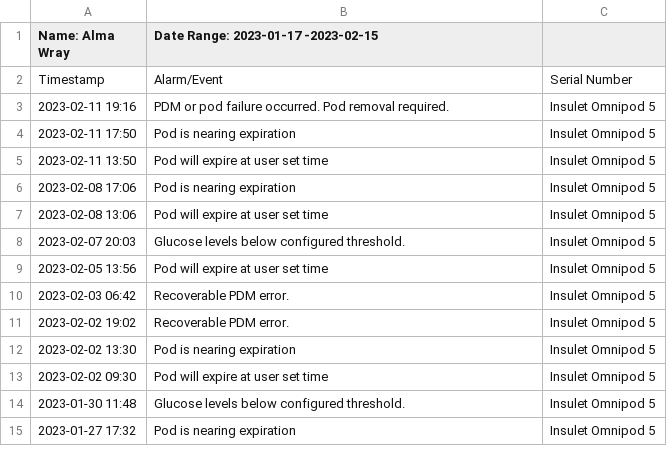
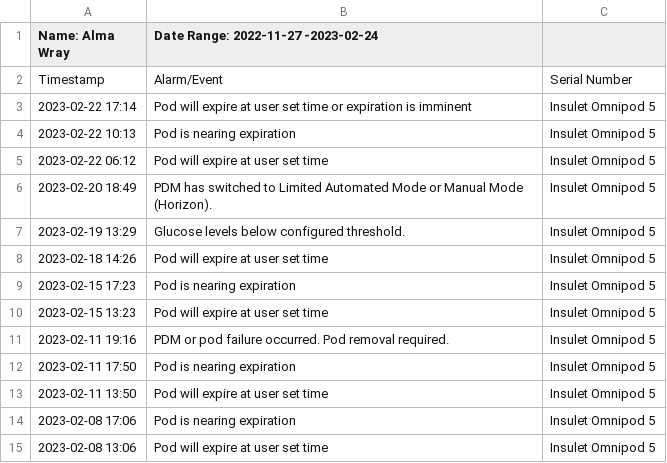
Before and after one commit to michellejw/sugar, a CSV file: data/alarms_data.csv, drawn as a sheet; only a part is shown; the shorter side is filled out with more unchanged rows.

```diff
--- a/data/alarms_data.csv
+++ b/data/alarms_data.csv
@@ -1,3 +1,11 @@
-Name: Alma Wray,Date Range: 2023-01-17 -2023-02-15
+Name: Alma Wray,Date Range: 2022-11-27 -2023-02-24
 Timestamp,Alarm/Event,Serial Number
+2023-02-22 17:14,Pod will expire at user set time or expiration is imminent,Insulet Omnipod 5
+2023-02-22 10:13,Pod is nearing expiration,Insulet Omnipod 5
+2023-02-22 06:12,Pod will expire at user set time,Insulet Omnipod 5
+2023-02-20 18:49,PDM has switched to Limited Automated Mode or Manual Mode (Horizon).,Insulet Omnipod 5
+2023-02-19 13:29,Glucose levels below configured threshold.,Insulet Omnipod 5
+2023-02-18 14:26,Pod will expire at user set time,Insulet Omnipod 5
+2023-02-15 17:23,Pod is nearing expiration,Insulet Omnipod 5
+2023-02-15 13:23,Pod will expire at user set time,Insulet Omnipod 5
 2023-02-11 19:16,PDM or pod failure occurred. Pod removal required.,Insulet Omnipod 5
```
Also changed, not shown: data/Insulin data/basal_data.csv, data/Insulin data/bolus_data.csv, 14 other files.
